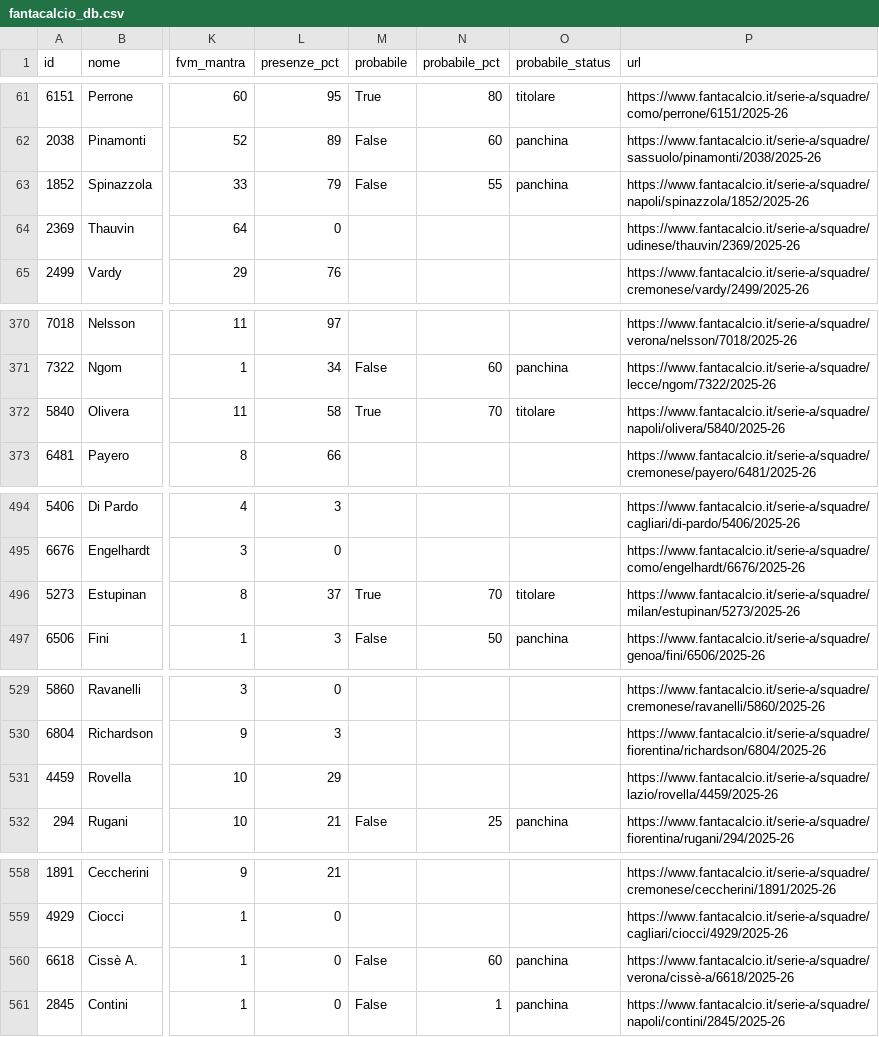
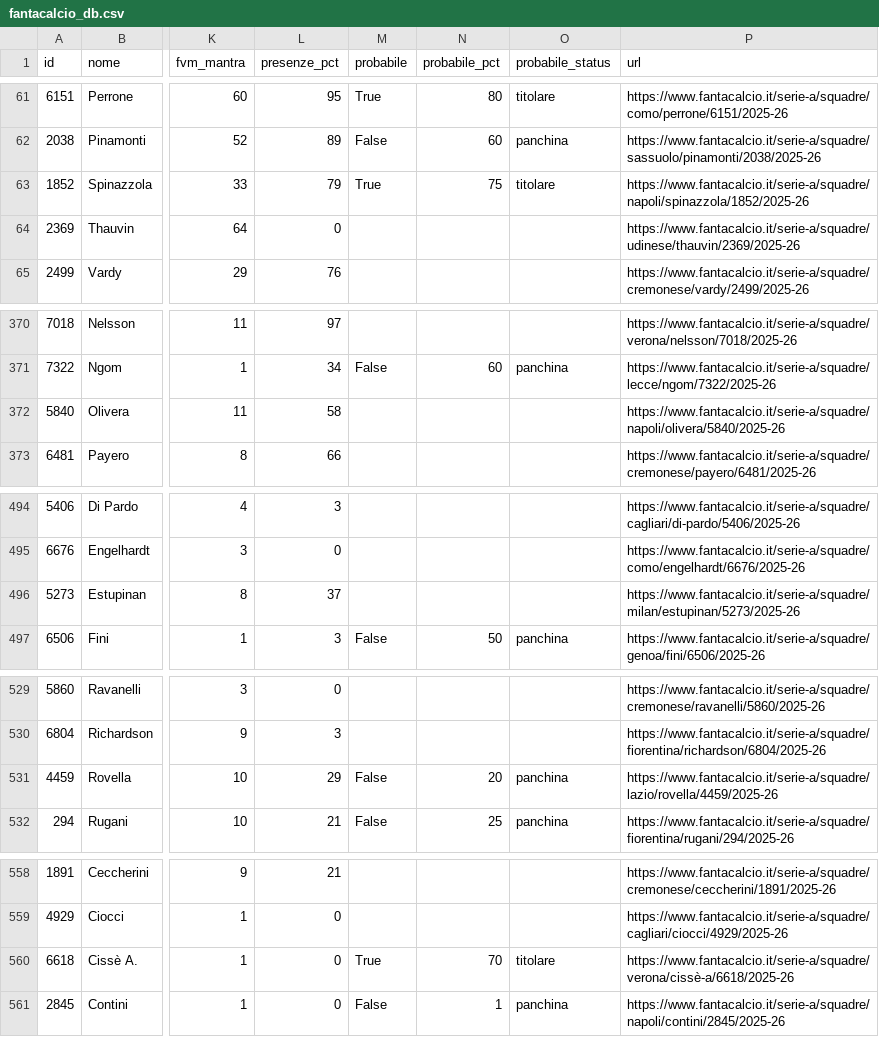
Before and after one commit to 02kiki02/Fanta, a CSV file: data/fantacalcio_db.csv, drawn as a sheet; only a part is shown, gaps mark what is left out; the diff covers the shown part only; the diff names each change by its address in the sheet, - before the commit and + after, or states it on an @@ line.

```diff
--- a/data/fantacalcio_db.csv
+++ b/data/fantacalcio_db.csv
-M63 (probabile): False
+M63 (probabile): True
-N63 (probabile_pct): 55
+N63 (probabile_pct): 75
-O63 (probabile_status): panchina
+O63 (probabile_status): titolare
-M372 (probabile): True
+M372 (probabile): (empty)
-N372 (probabile_pct): 70
+N372 (probabile_pct): (empty)
-O372 (probabile_status): titolare
+O372 (probabile_status): (empty)
-M496 (probabile): True
+M496 (probabile): (empty)
-N496 (probabile_pct): 70
+N496 (probabile_pct): (empty)
-O496 (probabile_status): titolare
+O496 (probabile_status): (empty)
-M531 (probabile): (empty)
+M531 (probabile): False
-N531 (probabile_pct): (empty)
+N531 (probabile_pct): 20
-O531 (probabile_status): (empty)
+O531 (probabile_status): panchina
-M560 (probabile): False
+M560 (probabile): True
-N560 (probabile_pct): 60
+N560 (probabile_pct): 70
-O560 (probabile_status): panchina
+O560 (probabile_status): titolare
```
Also changed, not shown: 7 edited cells elsewhere in this file, 1 other file.
